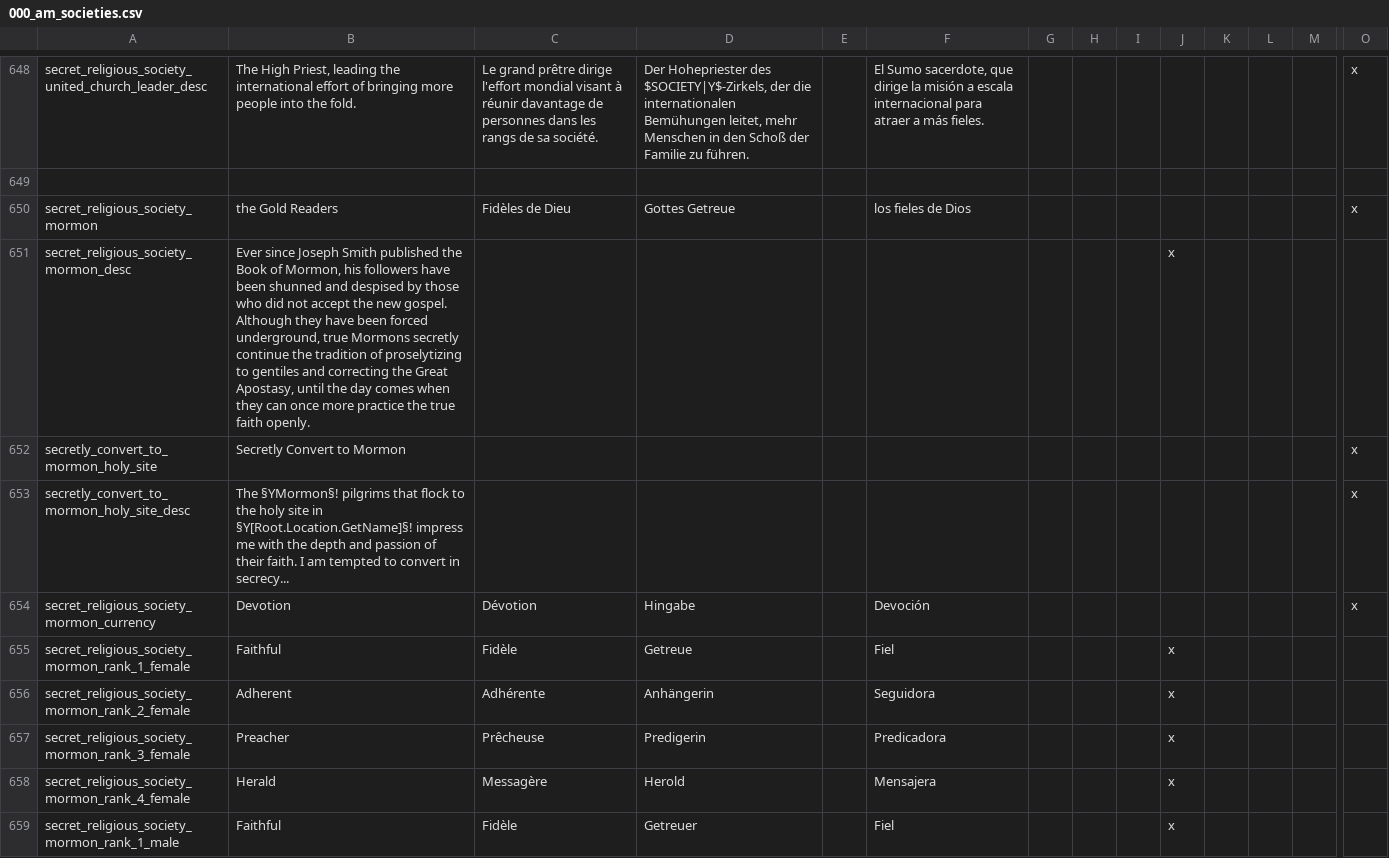
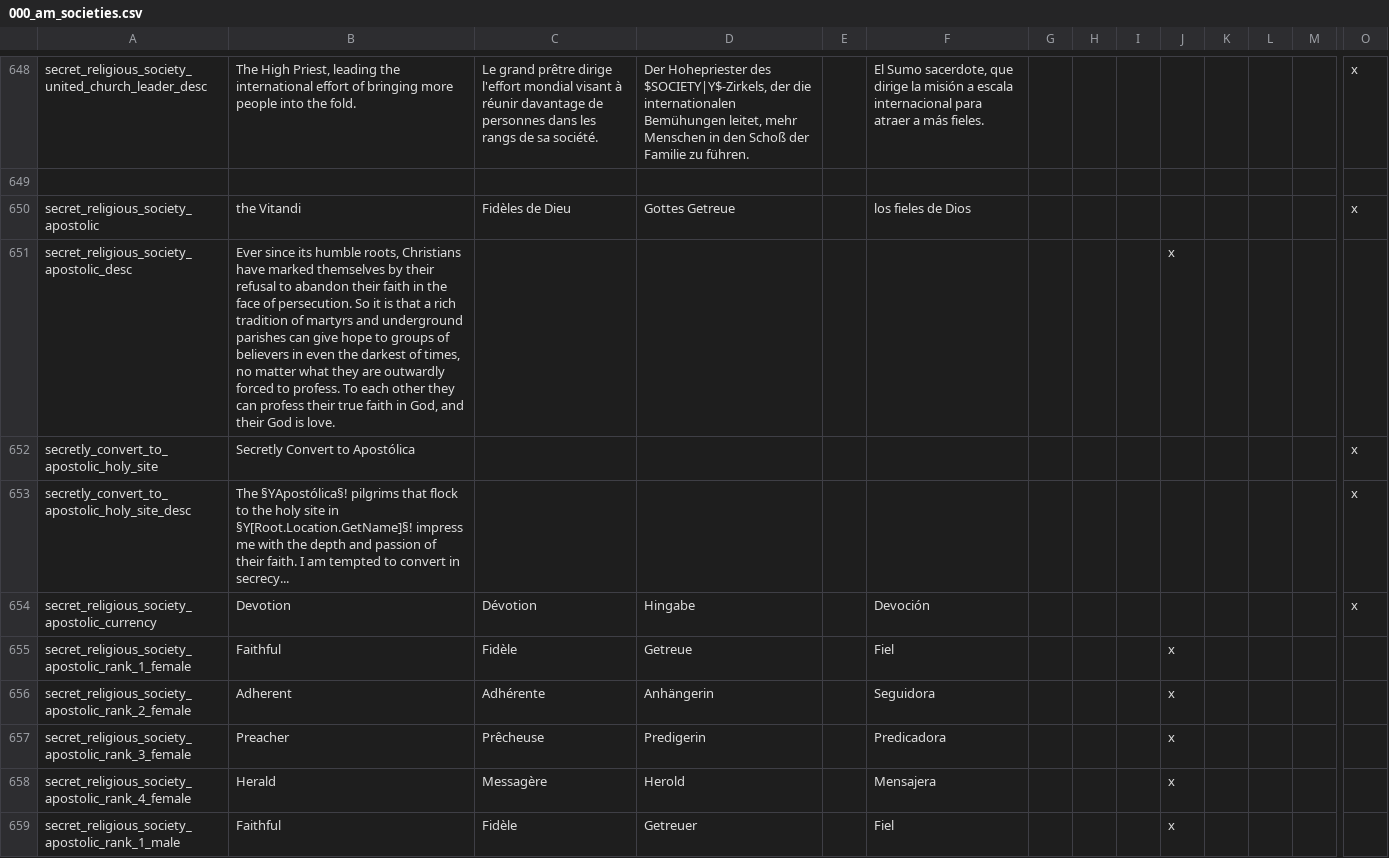
Before and after one commit to Ofaloaf/postapoc, a CSV file: After the End Fan Fork/localisation/000_am_societies.csv, drawn as a sheet; only a part is shown, gaps mark what is left out; the shorter side is filled out with more unchanged rows; rows hold the shown columns only; the diff covers the shown part only; the diff names each change by its address in the sheet, - before the commit and + after, or states it on an @@ line.

Commit message:
More work on Apostolic religion
added holy sites and secret religious stuff. also updated religion descriptions and features

```diff
--- a/After the End Fan Fork/localisation/000_am_societies.csv
+++ b/After the End Fan Fork/localisation/000_am_societies.csv
+row 650: secret_religious_society_apostolic | the Vitandi | Fidèles de Dieu | Gottes Getreue |  | los fieles de Dios |  |  |  |  |  |  |  | x
+row 651: secret_religious_society_apostolic_desc | Ever since its humble roots, Christians have marked themselves by their refusal to abandon their faith in the face of persecution. So it is that a rich tradition of martyrs and underground parishes can give hope to groups of believers in even the darkest of times, no matter what they are outwardly forced to profess. To each other they can profess their true faith in God, and their God is love. |  |  |  |  |  |  |  | x
+row 652: secretly_convert_to_apostolic_holy_site | Secretly Convert to Apostólica |  |  |  |  |  |  |  |  |  |  |  | x
+row 653: secretly_convert_to_apostolic_holy_site_desc | The §YApostólica§! pilgrims that flock to the holy site in §Y[Root.Location.GetName]§! impress me with the depth and passion of their faith. I am tempted to convert in secrecy... |  |  |  |  |  |  |  |  |  |  |  | x
+row 654: secret_religious_society_apostolic_currency | Devotion | Dévotion | Hingabe |  | Devoción |  |  |  |  |  |  |  | x
+row 655: secret_religious_society_apostolic_rank_1_female | Faithful | Fidèle | Getreue |  | Fiel |  |  |  | x
+row 656: secret_religious_society_apostolic_rank_2_female | Adherent | Adhérente | Anhängerin |  | Seguidora |  |  |  | x
+row 657: secret_religious_society_apostolic_rank_3_female | Preacher | Prêcheuse | Predigerin |  | Predicadora |  |  |  | x
+row 658: secret_religious_society_apostolic_rank_4_female | Herald | Messagère | Herold |  | Mensajera |  |  |  | x
+row 659: secret_religious_society_apostolic_rank_1_male | Faithful | Fidèle | Getreuer |  | Fiel |  |  |  | x
```
Also changed, not shown: 26 added rows elsewhere in this file, 12 other files.
